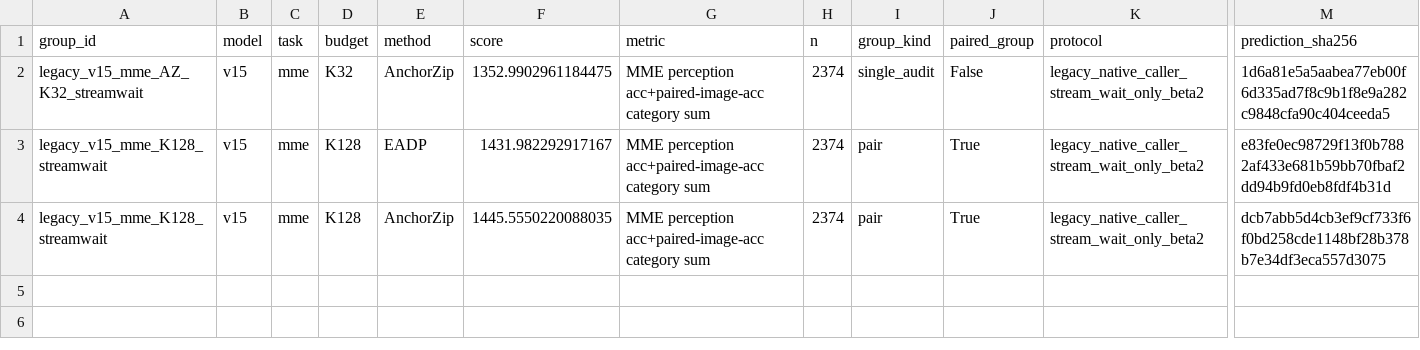
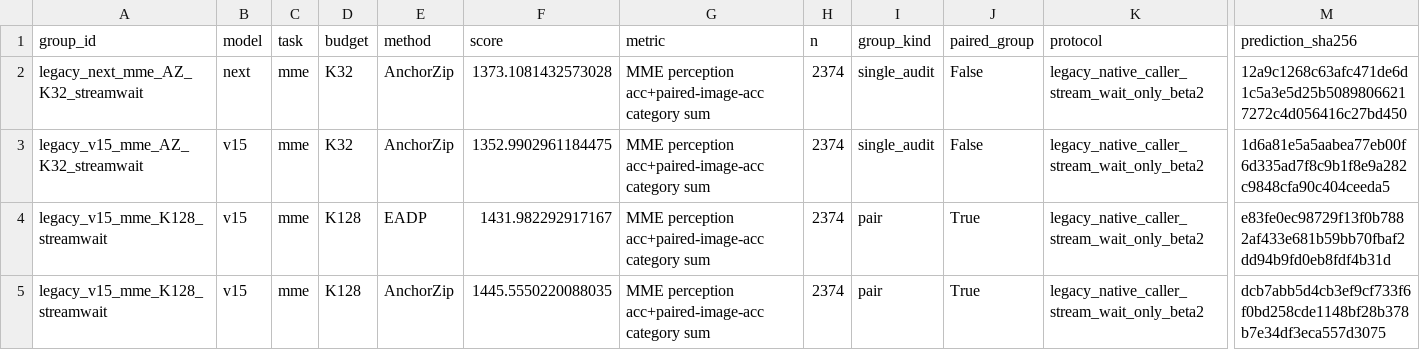
Before and after one commit to Code-Yan-ZX/EADP, a CSV file: Qwen_vl/outputs/anchor_completion_validation/records_20261003/audit_followup_20261008/published_results/repaired_legacy_results.csv, drawn as a sheet; only a part is shown, gaps mark what is left out; rows hold the shown columns only; the diff names each change by its address in the sheet, - before the commit and + after, or states it on an @@ line.

Commit message:
Publish completed EADP repair groups
Groups: legacy_next_mme_AZ_K32_streamwait

Complete predictions, official score checks, runtime/protocol evidence and SHA256 manifests are archived per group. The live checkout index and user edits are preserved.

```diff
--- a/Qwen_vl/outputs/anchor_completion_validation/records_20261003/audit_followup_20261008/published_results/repaired_legacy_results.csv
+++ b/Qwen_vl/outputs/anchor_completion_validation/records_20261003/audit_followup_20261008/published_results/repaired_legacy_results.csv
+row 2: legacy_next_mme_AZ_K32_streamwait | next | mme | K32 | AnchorZip | 1373.1081432573028 | MME perception acc+paired-image-acc category sum | 2374 | single_audit | False | legacy_native_caller_stream_wait_only_beta2 | 12a9c1268c63afc471de6d1c5a3e5d25b50898066217272c4d056416c27bd450
```
Also changed, not shown: 3 other files.
